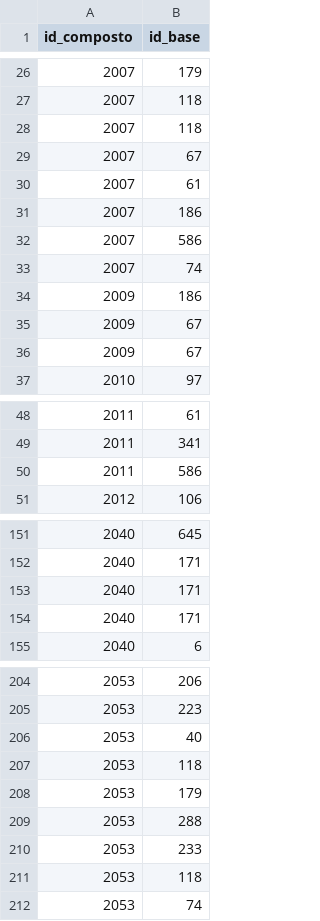
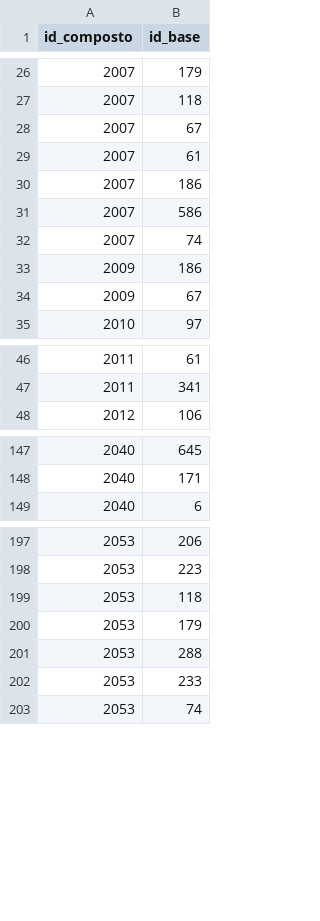
Before and after one commit to uniaovasko/uniaovasko_vasko, a CSV file: project-2-final/data/processed/composicao.csv, drawn as a sheet; only a part is shown, gaps mark what is left out; the diff covers the shown part only.

```diff
--- a/project-2-final/data/processed/composicao.csv
+++ b/project-2-final/data/processed/composicao.csv
@@ -27,3 +27,2 @@ id_composto,id_base
 2007,118
-2007,118
 2007,67
@@ -34,3 +33,2 @@ id_composto,id_base
 2009,186
-2009,67
 2009,67
@@ -49,3 +47,2 @@ id_composto,id_base
 2011,341
-2011,586
 2012,106
@@ -152,4 +148,2 @@ id_composto,id_base
 2040,171
-2040,171
-2040,171
 2040,6
@@ -205,3 +198,2 @@ id_composto,id_base
 2053,223
-2053,40
 2053,118
@@ -210,3 +202,2 @@ id_composto,id_base
 2053,233
-2053,118
 2053,74
```
Also changed, not shown: 3 removed rows elsewhere in this file, 1 other file.
